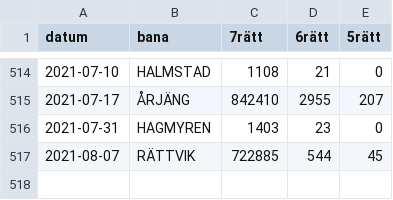
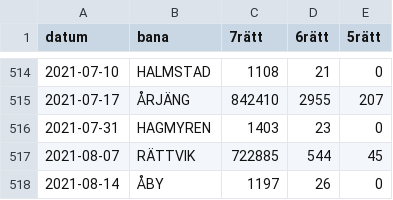
Before and after one commit to carokanns/Trav, a CSV file: spel/utdelning.csv, drawn as a sheet; only a part is shown, gaps mark what is left out.

```diff
--- a/spel/utdelning.csv
+++ b/spel/utdelning.csv
@@ -517 +517,2 @@ datum,bana,7rätt,6rätt,5rätt
 2021-08-07,RÄTTVIK,722885,544,45
+2021-08-14,ÅBY,1197,26,0
```
Also changed, not shown: spel/sparad_scrape.csv, spel/version 3/catboost_info/learn_error.tsv, 12 other files.
